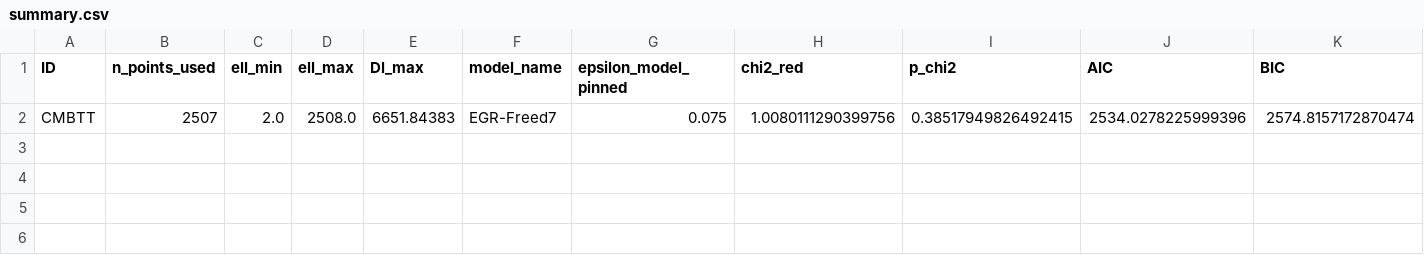
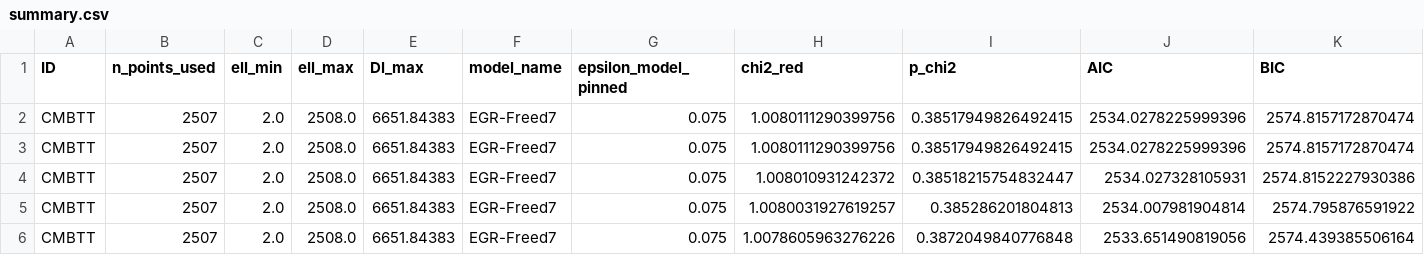
Before and after one commit to joeydtaylor/entropic_cmb, a CSV file: out_cmb/tables/summary.csv, drawn as a sheet; only a part is shown; rows hold the shown columns only; the diff names each change by its address in the sheet, - before the commit and + after, or states it on an @@ line.

```diff
--- a/out_cmb/tables/summary.csv
+++ b/out_cmb/tables/summary.csv
+row 3: CMBTT | 2507 | 2.0 | 2508.0 | 6651.84383 | EGR-Freed7 | 0.075 | 1.0080111290399756 | 0.38517949826492415 | 2534.0278225999396 | 2574.8157172870474
+row 4: CMBTT | 2507 | 2.0 | 2508.0 | 6651.84383 | EGR-Freed7 | 0.075 | 1.008010931242372 | 0.38518215754832447 | 2534.027328105931 | 2574.8152227930386
+row 5: CMBTT | 2507 | 2.0 | 2508.0 | 6651.84383 | EGR-Freed7 | 0.075 | 1.0080031927619257 | 0.385286201804813 | 2534.007981904814 | 2574.795876591922
+row 6: CMBTT | 2507 | 2.0 | 2508.0 | 6651.84383 | EGR-Freed7 | 0.075 | 1.0078605963276226 | 0.3872049840776848 | 2533.651490819056 | 2574.439385506164
```
Also changed, not shown: out_cmb/tables/fit_points.csv, 12 other files.
